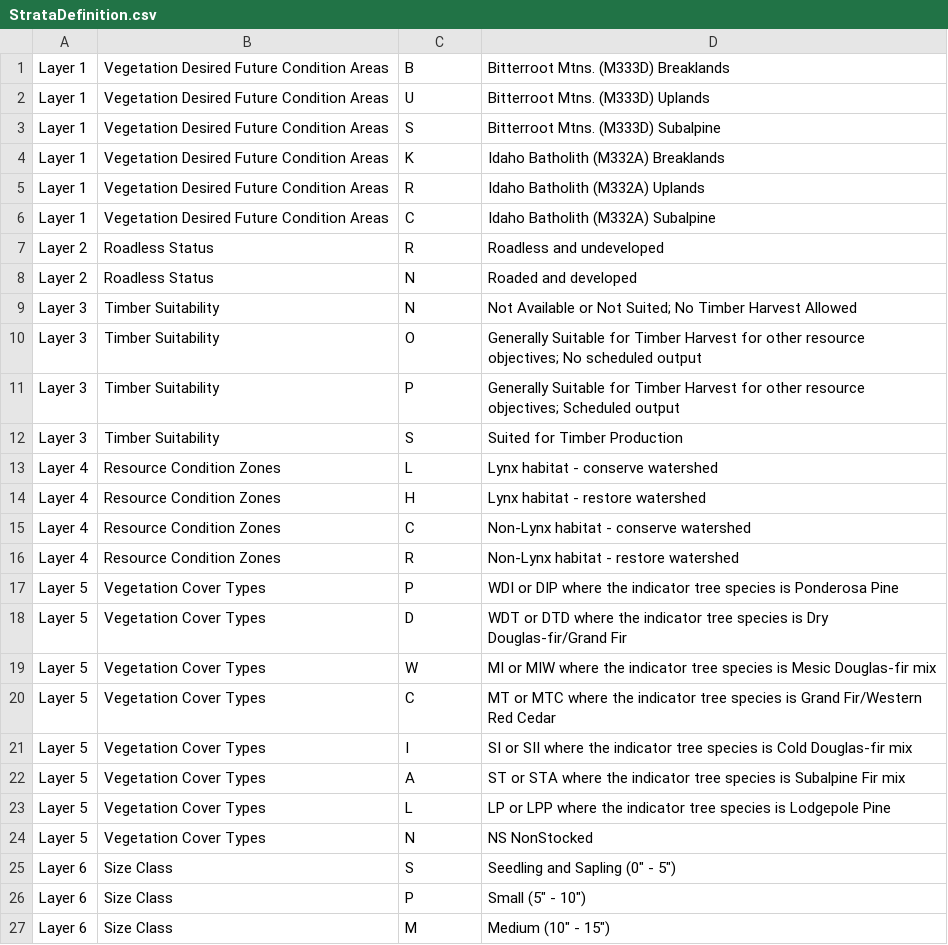
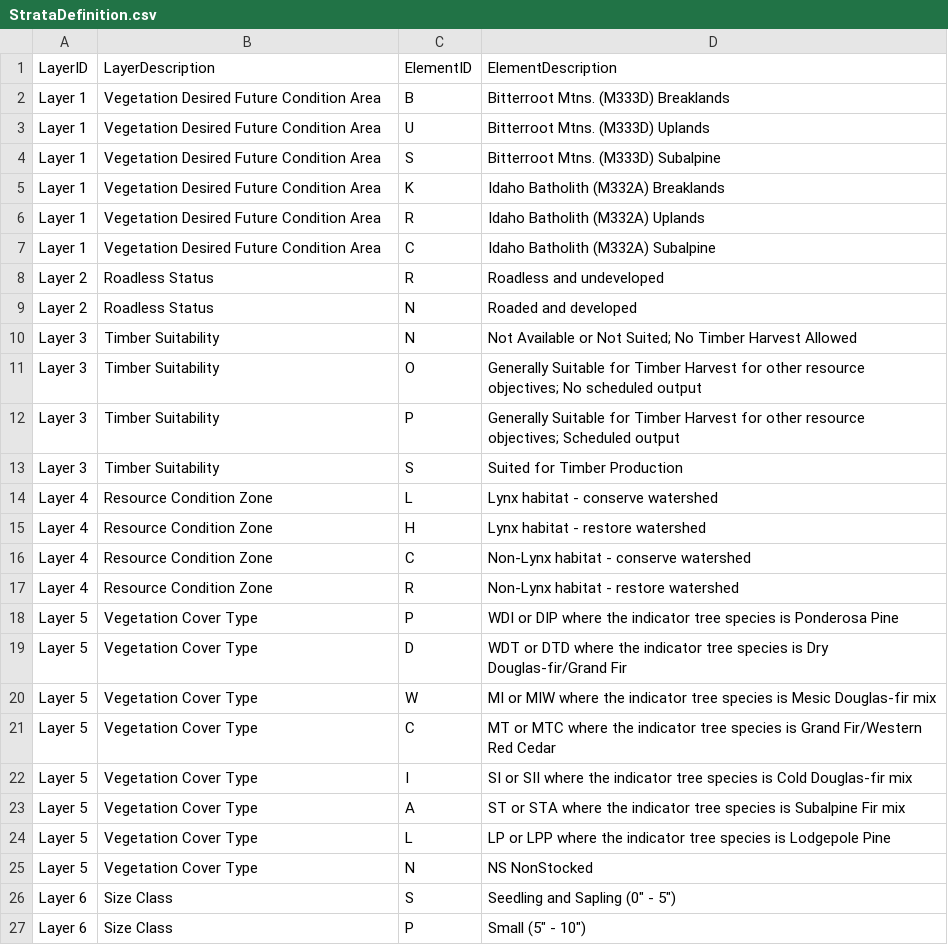
Before and after one commit to thumit/Prism3, a CSV file: Projects/New Project 1/run1/StrataDefinition.csv, drawn as a sheet; only a part is shown; the shorter side is filled out with more unchanged rows.

Commit message:
- Remove table view of General inputs - Simplify Model Identification Panel - properly reset (database, existingStrata... set to null) when change Strata Definition - Fix Solve Pnael to read the correct Definition from inputs so every change to the 6 layers would be ok for optimization solving process
Former-commit-id: f55d1abb2fb27fce5f81d5395c2dfa3020c88af2
Former-commit-id: d77de0d93b727d925bdb7b8e7e5e8855fa2f1b8a

```diff
--- a/Projects/New Project 1/run1/StrataDefinition.csv
+++ b/Projects/New Project 1/run1/StrataDefinition.csv
@@ -1,7 +1,8 @@
-Layer 1,Vegetation Desired Future Condition Areas,B,Bitterroot Mtns. (M333D) Breaklands
-Layer 1,Vegetation Desired Future Condition Areas,U,Bitterroot Mtns. (M333D) Uplands
-Layer 1,Vegetation Desired Future Condition Areas,S,Bitterroot Mtns. (M333D) Subalpine
-Layer 1,Vegetation Desired Future Condition Areas,K,Idaho Batholith (M332A) Breaklands
-Layer 1,Vegetation Desired Future Condition Areas,R,Idaho Batholith (M332A) Uplands
-Layer 1,Vegetation Desired Future Condition Areas,C,Idaho Batholith (M332A) Subalpine
+LayerID,LayerDescription,ElementID,ElementDescription
+Layer 1,Vegetation Desired Future Condition Area,B,Bitterroot Mtns. (M333D) Breaklands
+Layer 1,Vegetation Desired Future Condition Area,U,Bitterroot Mtns. (M333D) Uplands
+Layer 1,Vegetation Desired Future Condition Area,S,Bitterroot Mtns. (M333D) Subalpine
+Layer 1,Vegetation Desired Future Condition Area,K,Idaho Batholith (M332A) Breaklands
+Layer 1,Vegetation Desired Future Condition Area,R,Idaho Batholith (M332A) Uplands
+Layer 1,Vegetation Desired Future Condition Area,C,Idaho Batholith (M332A) Subalpine
 Layer 2,Roadless Status,R,Roadless and undeveloped
@@ -12,14 +13,14 @@ Layer 3,Timber Suitability,P,Generally Suitable for Timber Harvest for other res
 Layer 3,Timber Suitability,S,Suited for Timber Production
-Layer 4,Resource Condition Zones,L,Lynx habitat - conserve watershed
-Layer 4,Resource Condition Zones,H,Lynx habitat - restore watershed
-Layer 4,Resource Condition Zones,C,Non-Lynx habitat - conserve watershed
-Layer 4,Resource Condition Zones,R,Non-Lynx habitat - restore watershed
-Layer 5,Vegetation Cover Types,P,WDI or DIP where the indicator tree species is Ponderosa Pine
-Layer 5,Vegetation Cover Types,D,WDT or DTD where the indicator tree species is Dry Douglas-fir/Grand Fir
-Layer 5,Vegetation Cover Types,W,MI or MIW where the indicator tree species is Mesic Douglas-fir mix
-Layer 5,Vegetation Cover Types,C,MT or MTC where the indicator tree species is Grand Fir/Western Red Cedar
-Layer 5,Vegetation Cover Types,I,SI or SII where the indicator tree species is Cold Douglas-fir mix
-Layer 5,Vegetation Cover Types,A,ST or STA where the indicator tree species is Subalpine Fir mix
-Layer 5,Vegetation Cover Types,L,LP or LPP where the indicator tree species is Lodgepole Pine
-Layer 5,Vegetation Cover Types,N,NS NonStocked
+Layer 4,Resource Condition Zone,L,Lynx habitat - conserve watershed
+Layer 4,Resource Condition Zone,H,Lynx habitat - restore watershed
+Layer 4,Resource Condition Zone,C,Non-Lynx habitat - conserve watershed
+Layer 4,Resource Condition Zone,R,Non-Lynx habitat - restore watershed
+Layer 5,Vegetation Cover Type,P,WDI or DIP where the indicator tree species is Ponderosa Pine
+Layer 5,Vegetation Cover Type,D,WDT or DTD where the indicator tree species is Dry Douglas-fir/Grand Fir
+Layer 5,Vegetation Cover Type,W,MI or MIW where the indicator tree species is Mesic Douglas-fir mix
+Layer 5,Vegetation Cover Type,C,MT or MTC where the indicator tree species is Grand Fir/Western Red Cedar
+Layer 5,Vegetation Cover Type,I,SI or SII where the indicator tree species is Cold Douglas-fir mix
+Layer 5,Vegetation Cover Type,A,ST or STA where the indicator tree species is Subalpine Fir mix
+Layer 5,Vegetation Cover Type,L,LP or LPP where the indicator tree species is Lodgepole Pine
+Layer 5,Vegetation Cover Type,N,NS NonStocked
 Layer 6,Size Class,S,Seedling and Sapling (0" - 5")
```
Also changed, not shown: Projects/New Project 1/run2 - LpSolve/StrataDefinition.csv, Projects/New Project 1/run2/StrataDefinition.csv, 26 other files.
